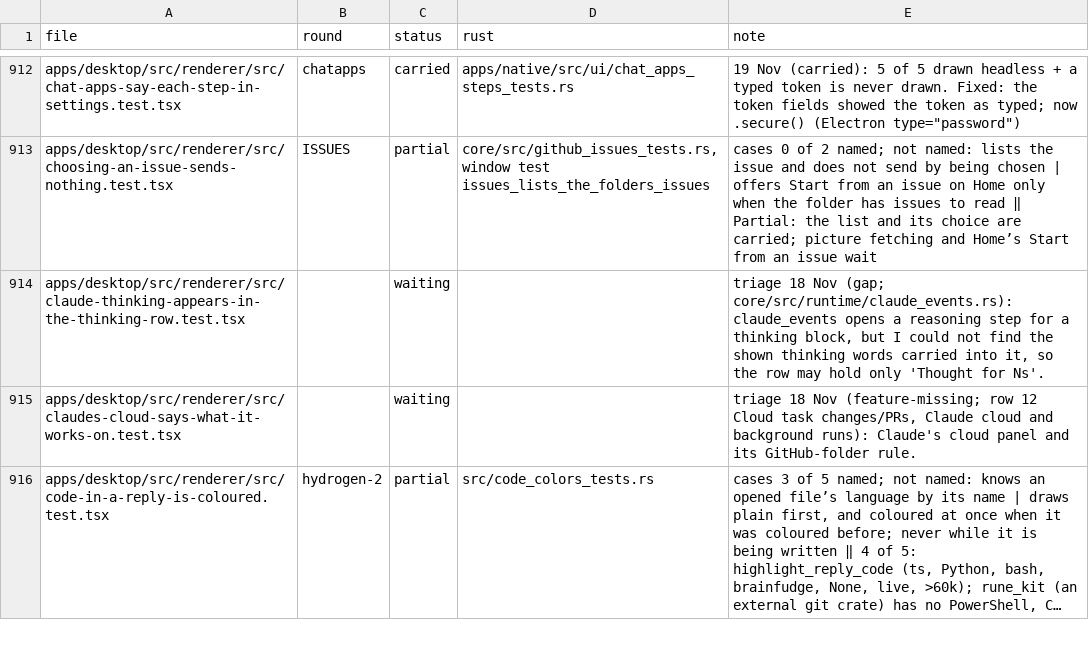
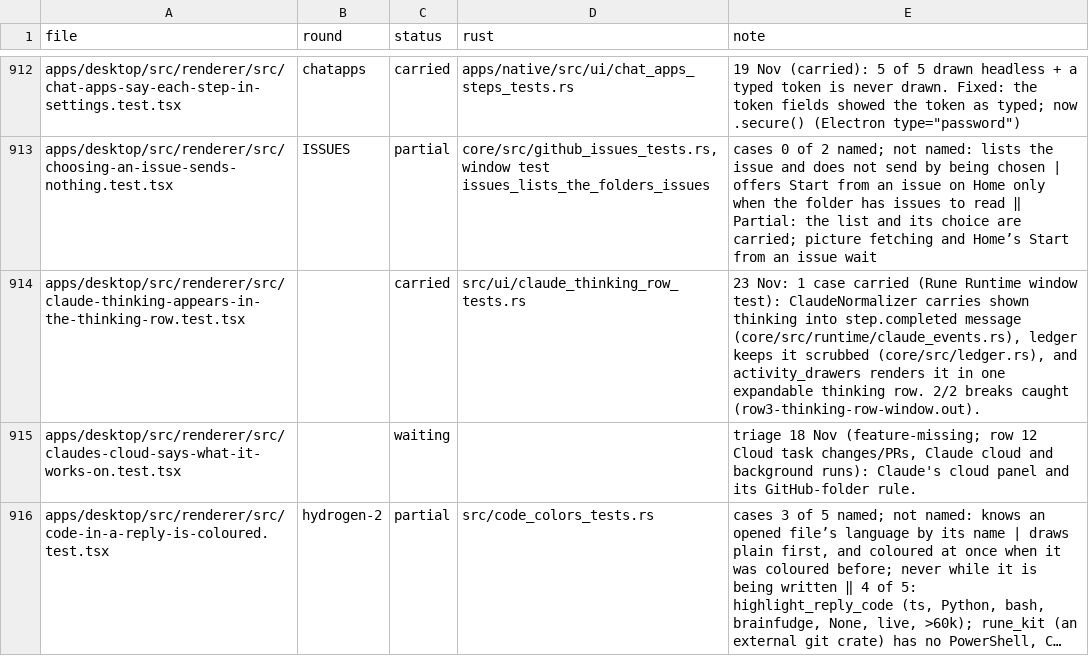
Before and after one commit to StopBanning/locust, a TSV file: apps/native/parity/tests.tsv, drawn as a sheet; only a part is shown, gaps mark what is left out; long unchanged cells end in …; the diff covers the shown part only.

```diff
--- a/apps/native/parity/tests.tsv
+++ b/apps/native/parity/tests.tsv
@@ -913,3 +913,3 @@ apps/desktop/src/renderer/src/chat-apps-say-each-step-in-settings.test.tsx	chata
 apps/desktop/src/renderer/src/choosing-an-issue-sends-nothing.test.tsx	ISSUES	partial	core/src/github_issues_tests.rs, window test issues_lists_the_folders_issues	cases 0 of 2 named; not named: lists the issue and does not send by being chosen | offers Start from an issue on Home only when the folder has issues to read ‖ Partial: the list and its choice are carried; picture fetching and Home’s Start from an issue wait
-apps/desktop/src/renderer/src/claude-thinking-appears-in-the-thinking-row.test.tsx		waiting		triage 18 Nov (gap; core/src/runtime/claude_events.rs): claude_events opens a reasoning step for a thinking block, but I could not find the shown thinking words carried into it, so the row may hold only 'Thought for Ns'.
+apps/desktop/src/renderer/src/claude-thinking-appears-in-the-thinking-row.test.tsx		carried	src/ui/claude_thinking_row_tests.rs	23 Nov: 1 case carried (Rune Runtime window test): ClaudeNormalizer carries shown thinking into step.completed message (core/src/runtime/claude_events.rs), ledger keeps it scrubbed (core/src/ledger.rs), and activity_drawers renders it in one expandable thinking row. 2/2 breaks caught (row3-thinking-row-window.out).
 apps/desktop/src/renderer/src/claudes-cloud-says-what-it-works-on.test.tsx		waiting		triage 18 Nov (feature-missing; row 12 Cloud task changes/PRs, Claude cloud and background runs): Claude's cloud panel and its GitHub-folder rule.
```
Also changed, not shown: 12 edited cells elsewhere in this file, apps/native/parity/cases.tsv, 19 other files.
